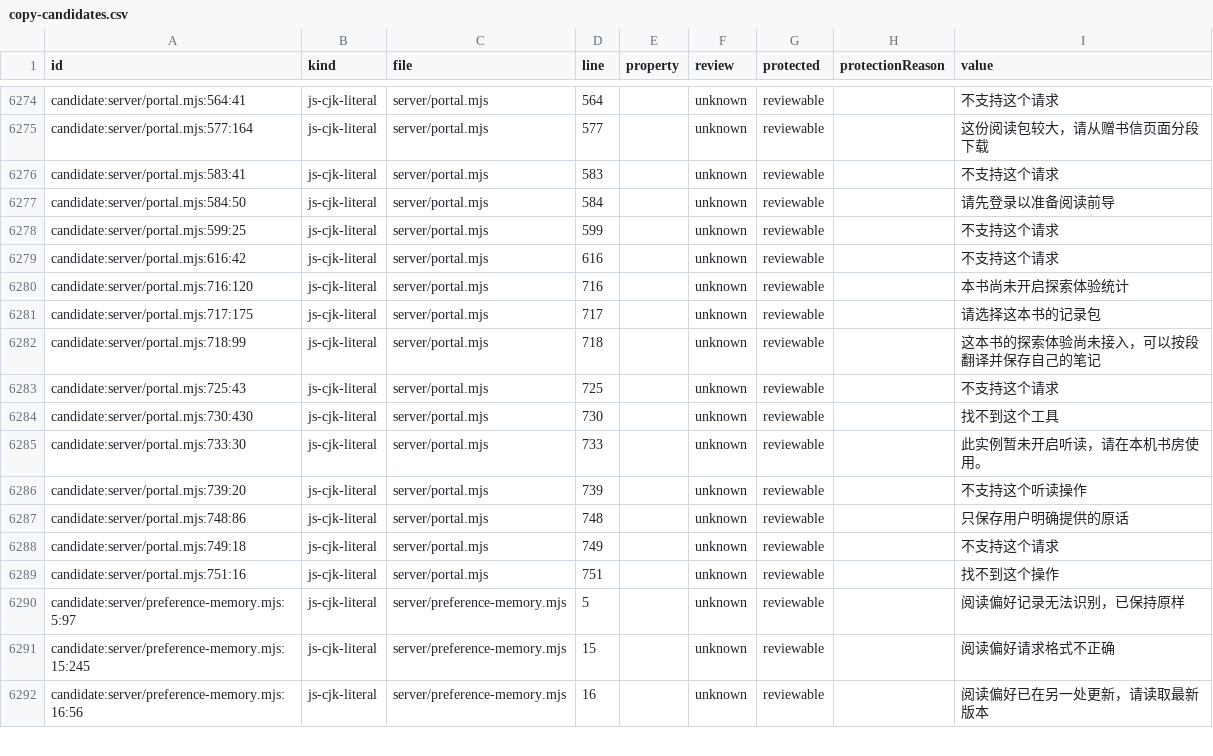
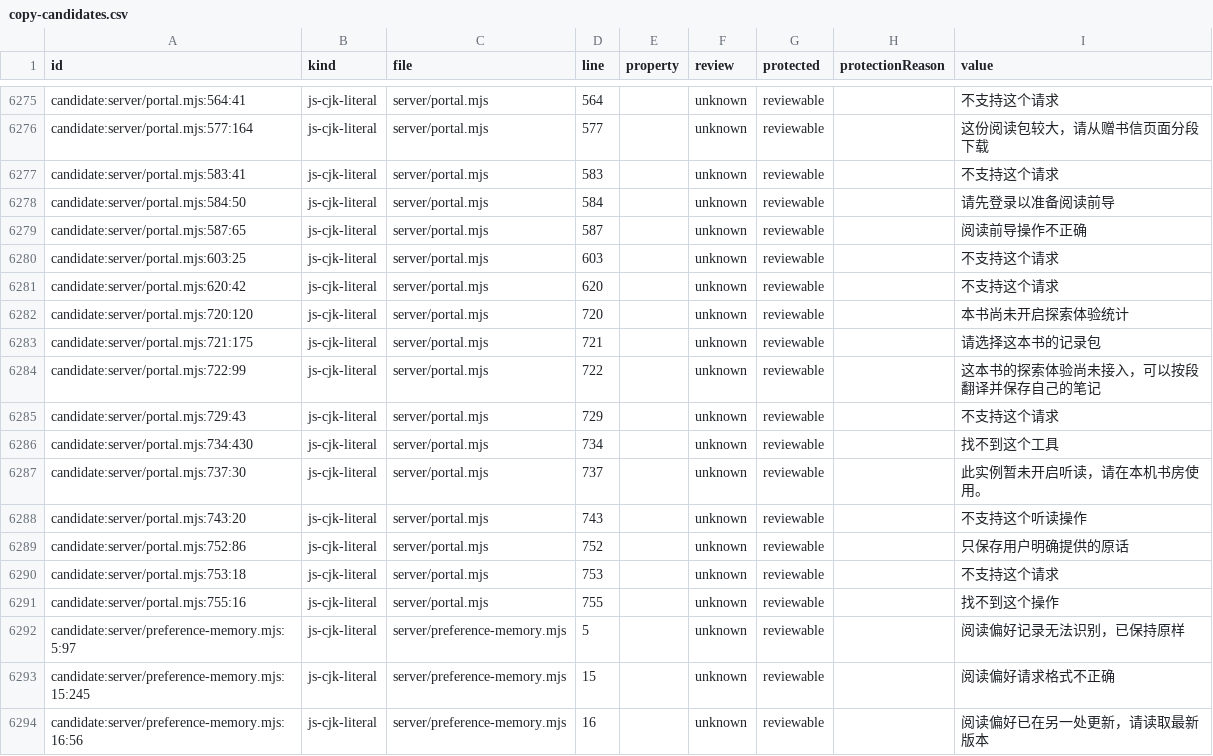
Before and after one commit to getyak/leafhour, a CSV file: docs/copy/copy-candidates.csv, drawn as a sheet; only a part is shown, gaps mark what is left out; the diff covers the shown part only.

```diff
--- a/docs/copy/copy-candidates.csv
+++ b/docs/copy/copy-candidates.csv
@@ -6360,14 +6361,15 @@ candidate:server/portal.mjs:583:41,js-cjk-literal,server/portal.mjs,583,,unknown
 candidate:server/portal.mjs:584:50,js-cjk-literal,server/portal.mjs,584,,unknown,reviewable,,请先登录以准备阅读前导
-candidate:server/portal.mjs:599:25,js-cjk-literal,server/portal.mjs,599,,unknown,reviewable,,不支持这个请求
-candidate:server/portal.mjs:616:42,js-cjk-literal,server/portal.mjs,616,,unknown,reviewable,,不支持这个请求
-candidate:server/portal.mjs:716:120,js-cjk-literal,server/portal.mjs,716,,unknown,reviewable,,本书尚未开启探索体验统计
-candidate:server/portal.mjs:717:175,js-cjk-literal,server/portal.mjs,717,,unknown,reviewable,,请选择这本书的记录包
-candidate:server/portal.mjs:718:99,js-cjk-literal,server/portal.mjs,718,,unknown,reviewable,,这本书的探索体验尚未接入，可以按段翻译并保存自己的笔记
-candidate:server/portal.mjs:725:43,js-cjk-literal,server/portal.mjs,725,,unknown,reviewable,,不支持这个请求
-candidate:server/portal.mjs:730:430,js-cjk-literal,server/portal.mjs,730,,unknown,reviewable,,找不到这个工具
-candidate:server/portal.mjs:733:30,js-cjk-literal,server/portal.mjs,733,,unknown,reviewable,,此实例暂未开启听读，请在本机书房使用。
-candidate:server/portal.mjs:739:20,js-cjk-literal,server/portal.mjs,739,,unknown,reviewable,,不支持这个听读操作
-candidate:server/portal.mjs:748:86,js-cjk-literal,server/portal.mjs,748,,unknown,reviewable,,只保存用户明确提供的原话
-candidate:server/portal.mjs:749:18,js-cjk-literal,server/portal.mjs,749,,unknown,reviewable,,不支持这个请求
-candidate:server/portal.mjs:751:16,js-cjk-literal,server/portal.mjs,751,,unknown,reviewable,,找不到这个操作
+candidate:server/portal.mjs:587:65,js-cjk-literal,server/portal.mjs,587,,unknown,reviewable,,阅读前导操作不正确
+candidate:server/portal.mjs:603:25,js-cjk-literal,server/portal.mjs,603,,unknown,reviewable,,不支持这个请求
+candidate:server/portal.mjs:620:42,js-cjk-literal,server/portal.mjs,620,,unknown,reviewable,,不支持这个请求
+candidate:server/portal.mjs:720:120,js-cjk-literal,server/portal.mjs,720,,unknown,reviewable,,本书尚未开启探索体验统计
+candidate:server/portal.mjs:721:175,js-cjk-literal,server/portal.mjs,721,,unknown,reviewable,,请选择这本书的记录包
+candidate:server/portal.mjs:722:99,js-cjk-literal,server/portal.mjs,722,,unknown,reviewable,,这本书的探索体验尚未接入，可以按段翻译并保存自己的笔记
+candidate:server/portal.mjs:729:43,js-cjk-literal,server/portal.mjs,729,,unknown,reviewable,,不支持这个请求
+candidate:server/portal.mjs:734:430,js-cjk-literal,server/portal.mjs,734,,unknown,reviewable,,找不到这个工具
+candidate:server/portal.mjs:737:30,js-cjk-literal,server/portal.mjs,737,,unknown,reviewable,,此实例暂未开启听读，请在本机书房使用。
+candidate:server/portal.mjs:743:20,js-cjk-literal,server/portal.mjs,743,,unknown,reviewable,,不支持这个听读操作
+candidate:server/portal.mjs:752:86,js-cjk-literal,server/portal.mjs,752,,unknown,reviewable,,只保存用户明确提供的原话
+candidate:server/portal.mjs:753:18,js-cjk-literal,server/portal.mjs,753,,unknown,reviewable,,不支持这个请求
+candidate:server/portal.mjs:755:16,js-cjk-literal,server/portal.mjs,755,,unknown,reviewable,,找不到这个操作
 candidate:server/preference-memory.mjs:5:97,js-cjk-literal,server/preference-memory.mjs,5,,unknown,reviewable,,阅读偏好记录无法识别，已保持原样
```
Also changed, not shown: 4 added rows, 2 removed rows and 37 edited cells elsewhere in this file, docs/copy/copy-inventory.csv, 34 other files.
